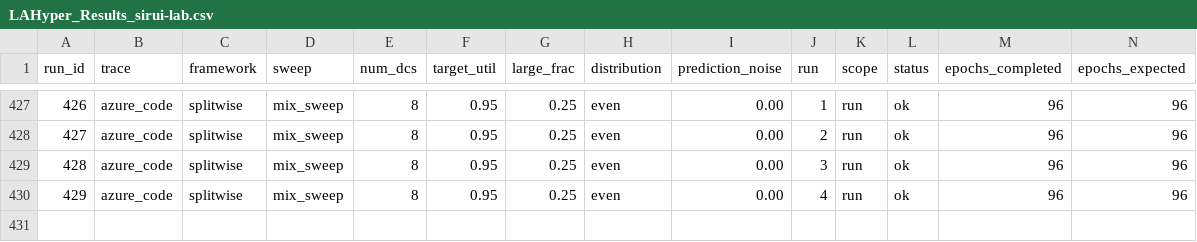
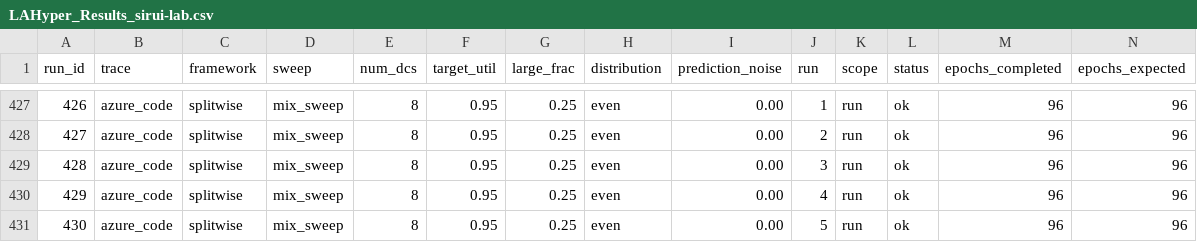
Before and after one commit to hmoore01/LLMScheduling, a CSV file: ipdps/experiment_results/LAHyper_Results_sirui-lab.csv, drawn as a sheet; only a part is shown, gaps mark what is left out; rows hold the shown columns only; the diff names each change by its address in the sheet, - before the commit and + after, or states it on an @@ line.

Commit message:
results[sirui-lab]: 2026-06-14 07:25:24

```diff
--- a/ipdps/experiment_results/LAHyper_Results_sirui-lab.csv
+++ b/ipdps/experiment_results/LAHyper_Results_sirui-lab.csv
+row 431: 430 | azure_code | splitwise | mix_sweep | 8 | 0.95 | 0.25 | even | 0.00 | 5 | run | ok | 96 | 96
```
